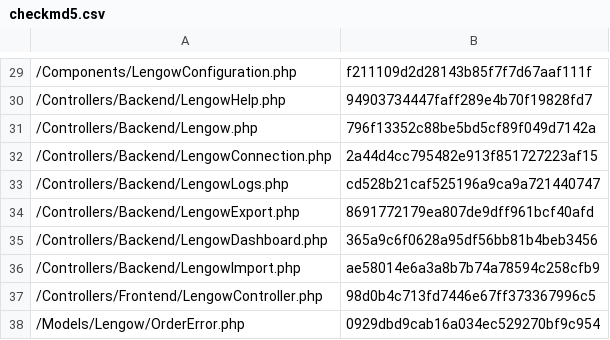
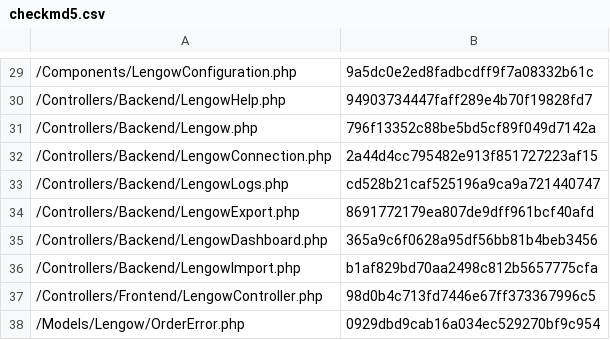
Before and after one commit to lengow/plugin-shopware, a CSV file: Toolbox/checkmd5.csv, drawn as a sheet; only a part is shown, gaps mark what is left out; the diff covers the shown part only.

```diff
--- a/Toolbox/checkmd5.csv
+++ b/Toolbox/checkmd5.csv
@@ -29,2 +29,2 @@
-/Components/LengowConfiguration.php|f211109d2d28143b85f7f7d67aaf111f
+/Components/LengowConfiguration.php|9a5dc0e2ed8fadbcdff9f7a08332b61c
 /Controllers/Backend/LengowHelp.php|94903734447faff289e4b70f19828fd7
@@ -35,3 +35,3 @@
 /Controllers/Backend/LengowDashboard.php|365a9c6f0628a95df56bb81b4beb3456
-/Controllers/Backend/LengowImport.php|ae58014e6a3a8b7b74a78594c258cfb9
+/Controllers/Backend/LengowImport.php|b1af829bd70aa2498c812b5657775cfa
 /Controllers/Frontend/LengowController.php|98d0b4c713fd7446e67ff373367996c5
```
Also changed, not shown: 15 edited cells elsewhere in this file, 20 other files.
